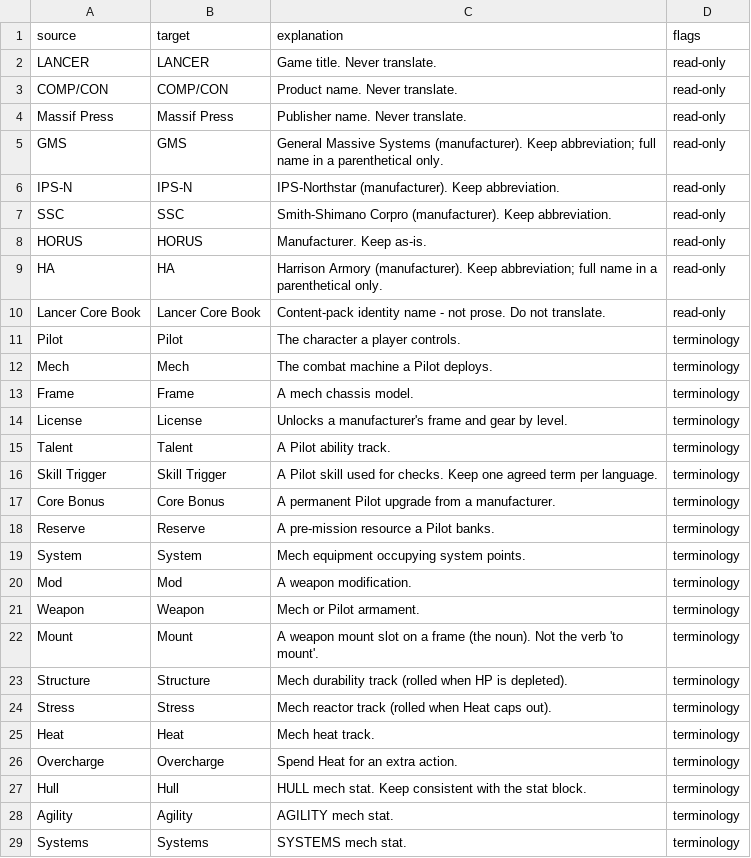
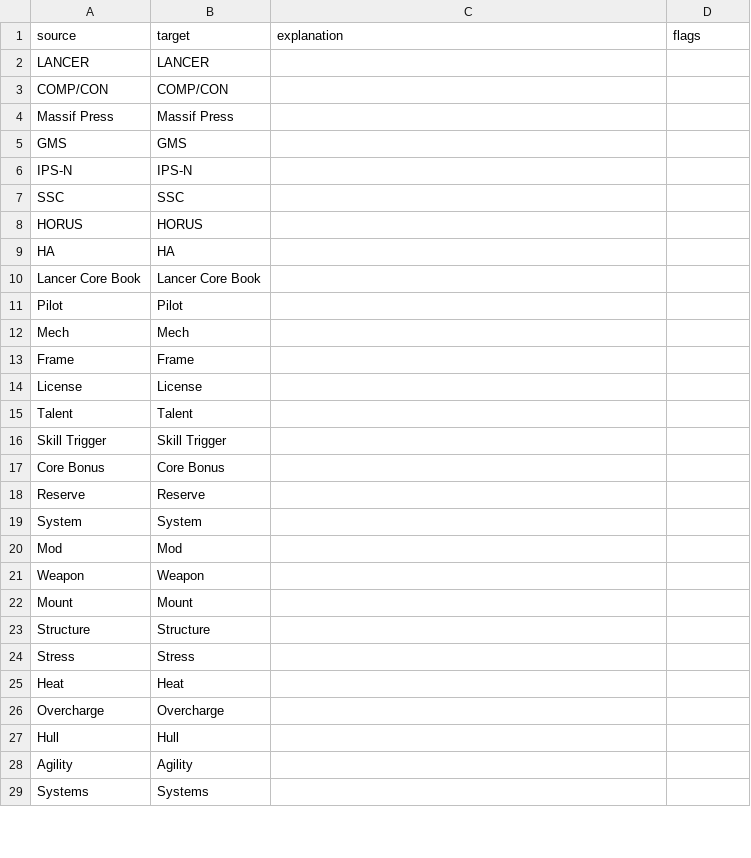
Before and after one commit to massif-press/compcon-locales, a CSV file: glossary/en.csv, drawn as a sheet; only a part is shown; the diff covers the shown part only.

Commit message:
chore(l10n): update English translation
Translation: COMP/CON/Glossary
Language: English
Progress: 100.0% (40 of 40 strings)
Translate-URL: https://hosted.weblate.org/projects/compcon/glossary/en/

```diff
--- a/glossary/en.csv
+++ b/glossary/en.csv
@@ -2,28 +2,28 @@ source,target,explanation,flags
-"LANCER","LANCER","Game title. Never translate.","read-only"
-"COMP/CON","COMP/CON","Product name. Never translate.","read-only"
-"Massif Press","Massif Press","Publisher name. Never translate.","read-only"
-"GMS","GMS","General Massive Systems (manufacturer). Keep abbreviation; full name in a parenthetical only.","read-only"
-"IPS-N","IPS-N","IPS-Northstar (manufacturer). Keep abbreviation.","read-only"
-"SSC","SSC","Smith-Shimano Corpro (manufacturer). Keep abbreviation.","read-only"
-"HORUS","HORUS","Manufacturer. Keep as-is.","read-only"
-"HA","HA","Harrison Armory (manufacturer). Keep abbreviation; full name in a parenthetical only.","read-only"
-"Lancer Core Book","Lancer Core Book","Content-pack identity name - not prose. Do not translate.","read-only"
-"Pilot","Pilot","The character a player controls.","terminology"
-"Mech","Mech","The combat machine a Pilot deploys.","terminology"
-"Frame","Frame","A mech chassis model.","terminology"
-"License","License","Unlocks a manufacturer's frame and gear by level.","terminology"
-"Talent","Talent","A Pilot ability track.","terminology"
-"Skill Trigger","Skill Trigger","A Pilot skill used for checks. Keep one agreed term per language.","terminology"
-"Core Bonus","Core Bonus","A permanent Pilot upgrade from a manufacturer.","terminology"
-"Reserve","Reserve","A pre-mission resource a Pilot banks.","terminology"
-"System","System","Mech equipment occupying system points.","terminology"
-"Mod","Mod","A weapon modification.","terminology"
-"Weapon","Weapon","Mech or Pilot armament.","terminology"
-"Mount","Mount","A weapon mount slot on a frame (the noun). Not the verb 'to mount'.","terminology"
-"Structure","Structure","Mech durability track (rolled when HP is depleted).","terminology"
-"Stress","Stress","Mech reactor track (rolled when Heat caps out).","terminology"
-"Heat","Heat","Mech heat track.","terminology"
-"Overcharge","Overcharge","Spend Heat for an extra action.","terminology"
-"Hull","Hull","HULL mech stat. Keep consistent with the stat block.","terminology"
-"Agility","Agility","AGILITY mech stat.","terminology"
-"Systems","Systems","SYSTEMS mech stat.","terminology"
+"LANCER","LANCER","",""
+"COMP/CON","COMP/CON","",""
+"Massif Press","Massif Press","",""
+"GMS","GMS","",""
+"IPS-N","IPS-N","",""
+"SSC","SSC","",""
+"HORUS","HORUS","",""
+"HA","HA","",""
+"Lancer Core Book","Lancer Core Book","",""
+"Pilot","Pilot","",""
+"Mech","Mech","",""
+"Frame","Frame","",""
+"License","License","",""
+"Talent","Talent","",""
+"Skill Trigger","Skill Trigger","",""
+"Core Bonus","Core Bonus","",""
+"Reserve","Reserve","",""
+"System","System","",""
+"Mod","Mod","",""
+"Weapon","Weapon","",""
+"Mount","Mount","",""
+"Structure","Structure","",""
+"Stress","Stress","",""
+"Heat","Heat","",""
+"Overcharge","Overcharge","",""
+"Hull","Hull","",""
+"Agility","Agility","",""
+"Systems","Systems","",""
```
Also changed, not shown: 24 edited cells elsewhere in this file.
